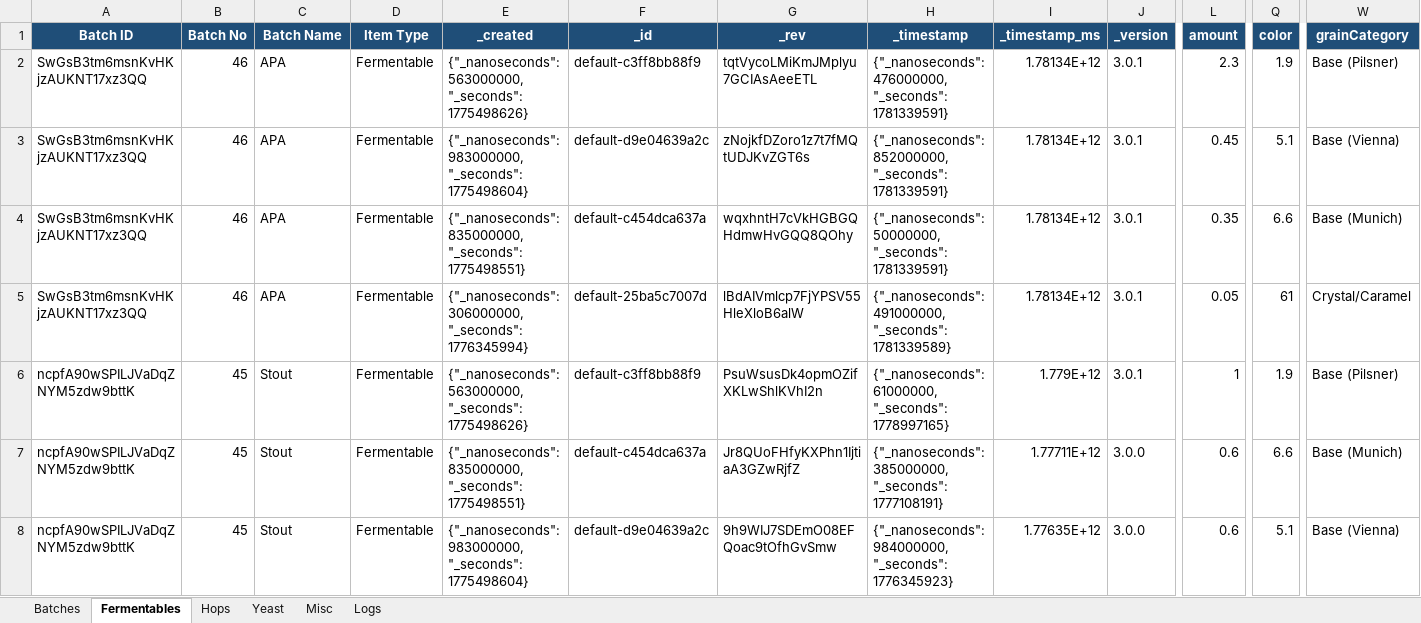
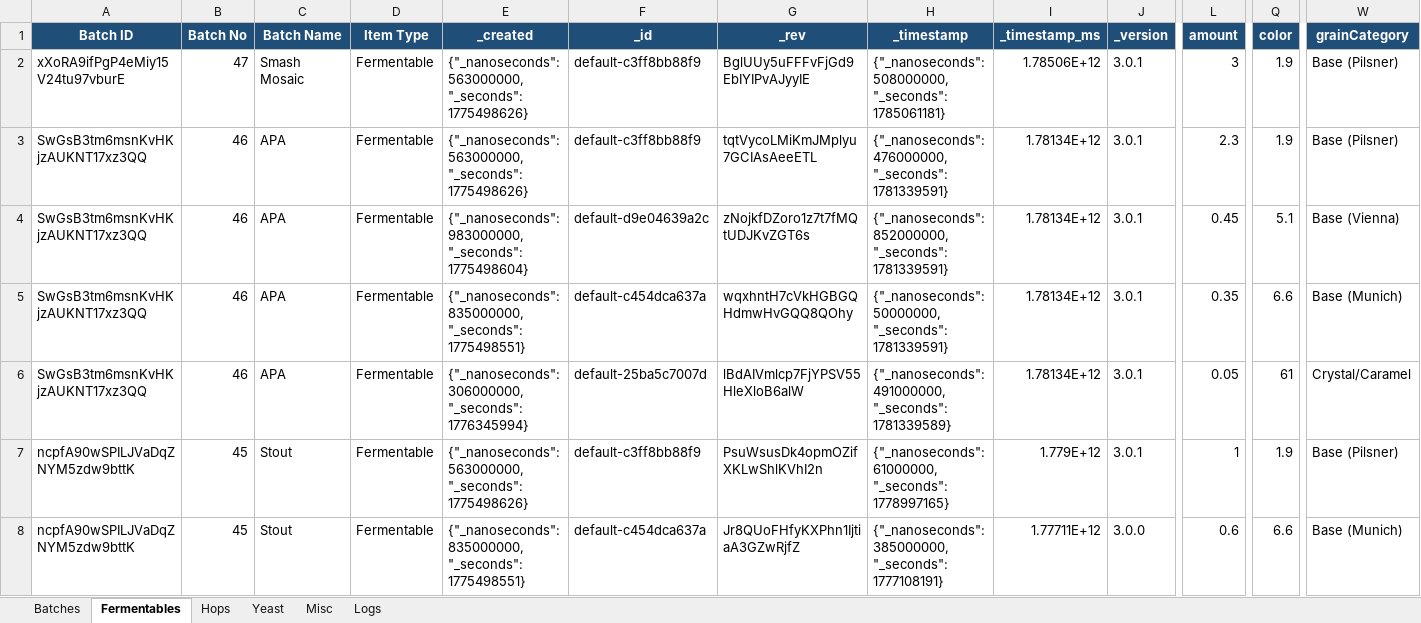
Before and after one commit to Ernstfg/brewfather-master, an Excel workbook: exports/Brewfather_Batches_Summary.xlsx, sheet Fermentables, drawn as a sheet; only a part is shown, gaps mark what is left out; the shorter side is filled out with more unchanged rows; values as stored, in another font and other column widths than the file's, no borders; rows hold the shown columns only; the diff names each change by its address in the sheet, - before the commit and + after, or states it on an @@ line.

```diff
--- a/exports/Brewfather_Batches_Summary.xlsx (sheet Fermentables)
+++ b/exports/Brewfather_Batches_Summary.xlsx (sheet Fermentables)
+row 2: xXoRA9ifPgP4eMiy15V24tu97vburE | 47 | Smash Mosaic | Fermentable | {"_nanoseconds": 563000000, "_seconds": 1775498626} | default-c3ff8bb88f9 | BglUUy5uFFFvFjGd9EbIYIPvAJyyIE | {"_nanoseconds": 508000000, "_seconds": 1785061181} | 1.78506E+12 | 3.0.1 | 3 | 1.9 | Base (Pilsner)
```
Also changed, not shown: sheet Hops, sheet Misc, sheet Batches, sheet Yeast, sheet Logs, exports/Brewfather_Recipes_Summary.xlsx, 7 other files.
